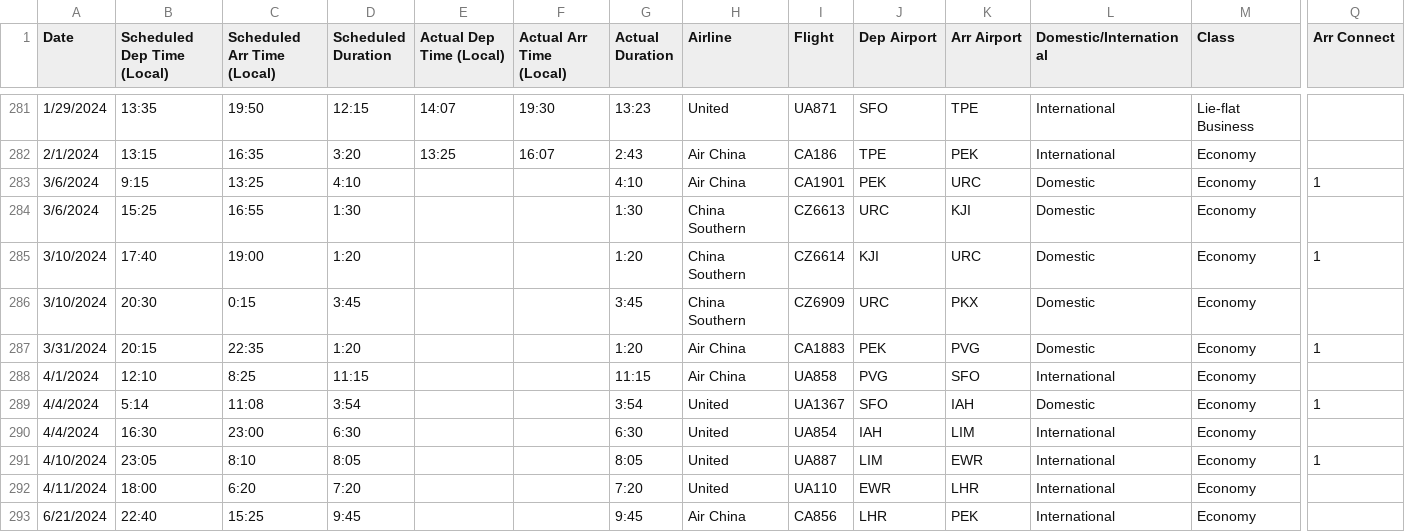
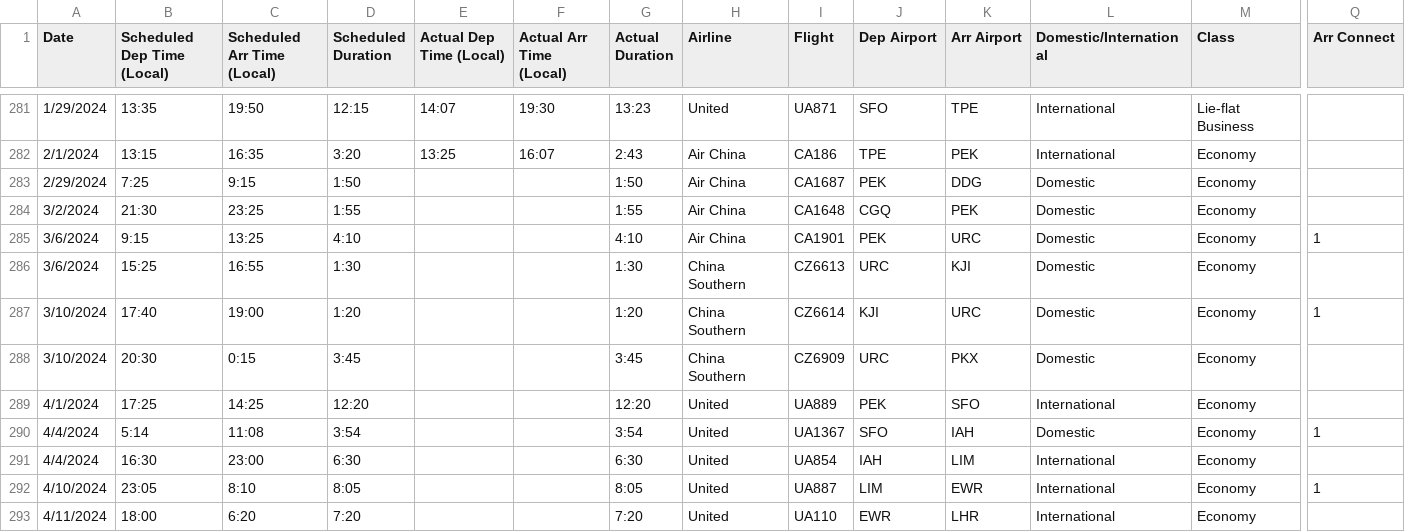
Before and after one commit to picrazy2/picrazy2.github.io, a CSV file: flightlog/flightlog.csv, drawn as a sheet; only a part is shown, gaps mark what is left out; the shorter side is filled out with more unchanged rows; removed rows and columns are numbered as before the commit, all else as after; rows hold the shown columns only; the diff names each change by its address in the sheet, - before the commit and + after, or states it on an @@ line.

```diff
--- a/flightlog/flightlog.csv
+++ b/flightlog/flightlog.csv
+row 283: 2/29/2024 | 7:25 | 9:15 | 1:50 |  |  | 1:50 | Air China | CA1687 | PEK | DDG | Domestic | Economy
+row 284: 3/2/2024 | 21:30 | 23:25 | 1:55 |  |  | 1:55 | Air China | CA1648 | CGQ | PEK | Domestic | Economy
-row 287: 3/31/2024 | 20:15 | 22:35 | 1:20 |  |  | 1:20 | Air China | CA1883 | PEK | PVG | Domestic | Economy | 1
-B289 (Scheduled Dep Time (Local)): 12:10
+B289 (Scheduled Dep Time (Local)): 17:25
-C289 (Scheduled Arr Time (Local)): 8:25
+C289 (Scheduled Arr Time (Local)): 14:25
-D289 (Scheduled Duration): 11:15
+D289 (Scheduled Duration): 12:20
-G289 (Actual Duration): 11:15
+G289 (Actual Duration): 12:20
-H289 (Airline): Air China
+H289 (Airline): United
-I289 (Flight): UA858
+I289 (Flight): UA889
-J289 (Dep Airport): PVG
+J289 (Dep Airport): PEK
```
Also changed, not shown: flightlog/full_df.csv, 27 other files.
